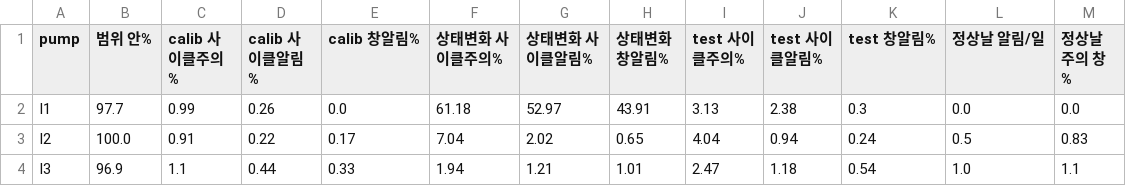
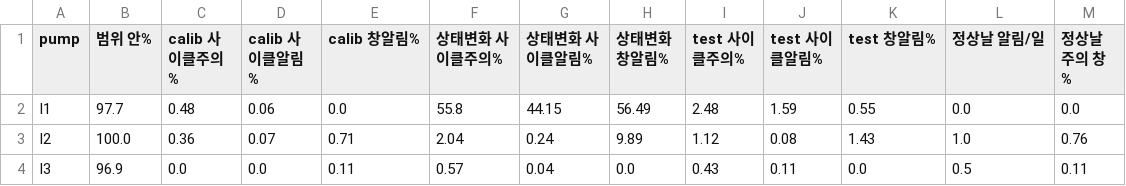
Before and after one commit to JeonJae02/KTA_Train, a CSV file: HDI_MODEL/cycle_ae/artifacts/eval_pumps.csv, drawn as a sheet; only a part is shown; the diff covers the shown part only.

```diff
--- a/HDI_MODEL/cycle_ae/artifacts/eval_pumps.csv
+++ b/HDI_MODEL/cycle_ae/artifacts/eval_pumps.csv
@@ -1,4 +1,4 @@
 pump,범위 안%,calib 사이클주의%,calib 사이클알림%,calib 창알림%,상태변화 사이클주의%,상태변화 사이클알림%,상태변화 창알림%,test 사이클주의%,test 사이클알림%,test 창알림%,정상날 알림/일,정상날 주의 창%
-I1,97.7,0.99,0.26,0.0,61.18,52.97,43.91,3.13,2.38,0.3,0.0,0.0
-I2,100.0,0.91,0.22,0.17,7.04,2.02,0.65,4.04,0.94,0.24,0.5,0.83
-I3,96.9,1.1,0.44,0.33,1.94,1.21,1.01,2.47,1.18,0.54,1.0,1.1
+I1,97.7,0.48,0.06,0.0,55.8,44.15,56.49,2.48,1.59,0.55,0.0,0.0
+I2,100.0,0.36,0.07,0.71,2.04,0.24,9.89,1.12,0.08,1.43,1.0,0.76
+I3,96.9,0.0,0.0,0.11,0.57,0.04,0.0,0.43,0.11,0.0,0.5,0.11
```
Also changed, not shown: 96 edited cells elsewhere in this file, HDI_MODEL/cycle_ae/artifacts/eval_events.csv, 9 other files.
